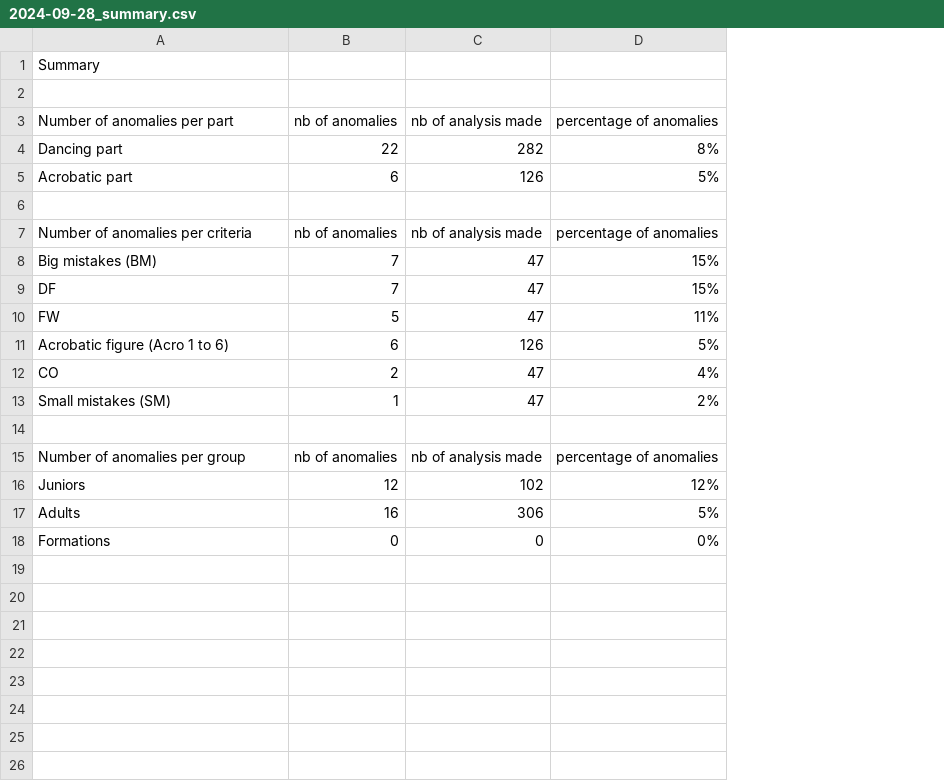
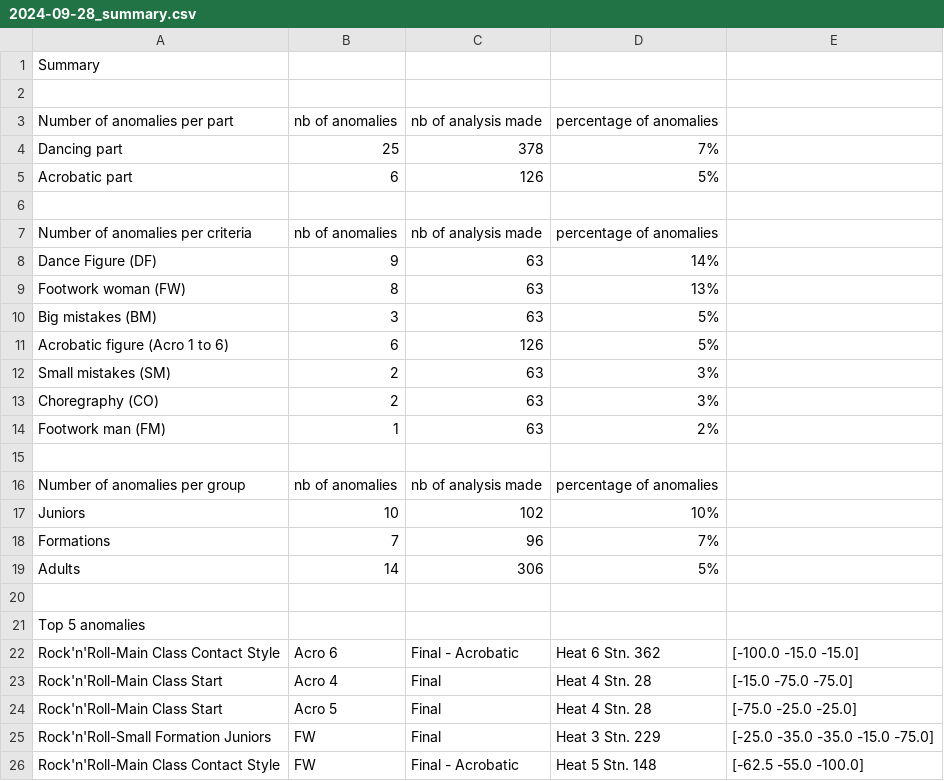
Before and after one commit to raphaelguye/ruby_csv_parser, a CSV file: output/2024-09-28_summary.csv, drawn as a sheet; removed rows and columns are numbered as before the commit, all else as after; the diff names each change by its address in the sheet, - before the commit and + after, or states it on an @@ line.

```diff
--- a/output/2024-09-28_summary.csv
+++ b/output/2024-09-28_summary.csv
+column E, empty
-row 4: Dancing part | 22 | 282 | 8%
+row 4: Dancing part | 25 | 378 | 7%
-row 8: Big mistakes (BM) | 7 | 47 | 15%
-row 9: DF | 7 | 47 | 15%
-row 10: FW | 5 | 47 | 11%
+row 8: Dance Figure (DF) | 9 | 63 | 14%
+row 9: Footwork woman (FW) | 8 | 63 | 13%
+row 10: Big mistakes (BM) | 3 | 63 | 5%
-row 12: CO | 2 | 47 | 4%
+row 12: Small mistakes (SM) | 2 | 63 | 3%
+row 13: Choregraphy (CO) | 2 | 63 | 3%
-A14: Small mistakes (SM)
+A14: Footwork man (FM)
-C14: 47
+C14: 63
-B17: 12
+B17: 10
-D17: 12%
+D17: 10%
+row 18: Formations | 7 | 96 | 7%
-B19: 16
+B19: 14
-row 20: Formations | 0 | 0 | 0%
+row 20: (empty)
+row 21: Top 5 anomalies
+row 22: Rock'n'Roll-Main Class Contact Style | Acro 6 | Final - Acrobatic | Heat 6 Stn. 362 | [-100.0 -15.0 -15.0]
+row 23: Rock'n'Roll-Main Class Start | Acro 4 | Final | Heat 4 Stn. 28 | [-15.0 -75.0 -75.0]
+row 24: Rock'n'Roll-Main Class Start | Acro 5 | Final | Heat 4 Stn. 28 | [-75.0 -25.0 -25.0]
+row 25: Rock'n'Roll-Small Formation Juniors | FW | Final | Heat 3 Stn. 229 | [-25.0 -35.0 -35.0 -15.0 -75.0]
+row 26: Rock'n'Roll-Main Class Contact Style | FW | Final - Acrobatic | Heat 5 Stn. 148 | [-62.5 -55.0 -100.0]
```
Also changed, not shown: output/2024-05-04_summary.csv, output/2024-05-25_summary.csv, 21 other files.
